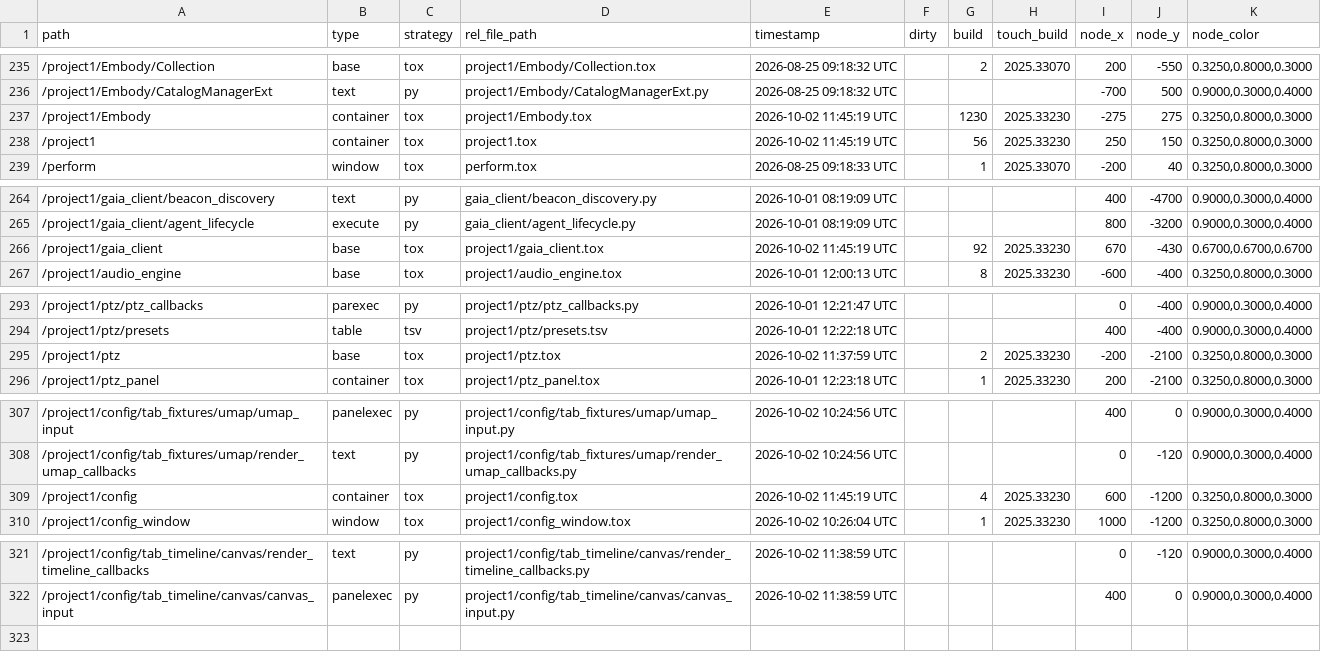
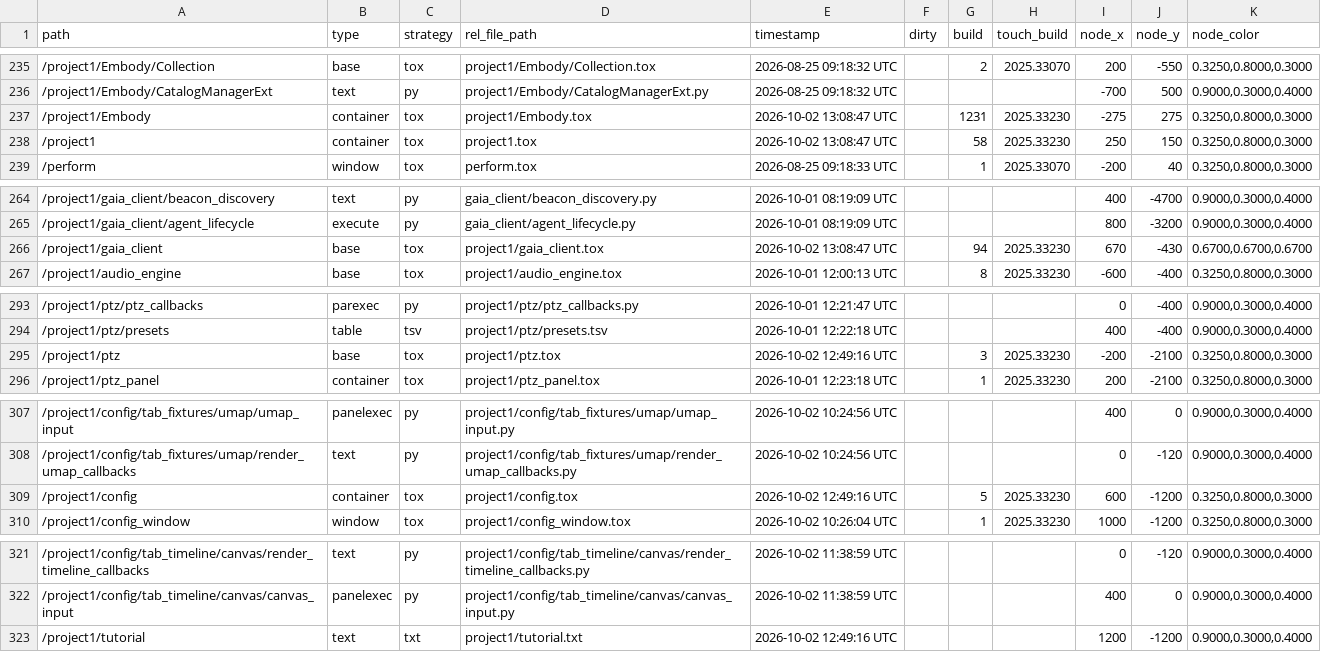
Before and after one commit to vsvisualsubstance-source/TD4DMX, a TSV file: project1/externalizations.tsv, drawn as a sheet; only a part is shown, gaps mark what is left out.

```diff
--- a/project1/externalizations.tsv
+++ b/project1/externalizations.tsv
@@ -236,4 +236,4 @@ path	type	strategy	rel_file_path	timestamp	dirty	build	touch_build	node_x	node_y
 /project1/Embody/CatalogManagerExt	text	py	project1/Embody/CatalogManagerExt.py	2026-08-25 09:18:32 UTC				-700	500	0.9000,0.3000,0.4000
-/project1/Embody	container	tox	project1/Embody.tox	2026-10-02 11:45:19 UTC		1230	2025.33230	-275	275	0.3250,0.8000,0.3000
-/project1	container	tox	project1.tox	2026-10-02 11:45:19 UTC		56	2025.33230	250	150	0.3250,0.8000,0.3000
+/project1/Embody	container	tox	project1/Embody.tox	2026-10-02 13:08:47 UTC		1231	2025.33230	-275	275	0.3250,0.8000,0.3000
+/project1	container	tox	project1.tox	2026-10-02 13:08:47 UTC		58	2025.33230	250	150	0.3250,0.8000,0.3000
 /perform	window	tox	perform.tox	2026-08-25 09:18:33 UTC		1	2025.33070	-200	40	0.3250,0.8000,0.3000
@@ -265,3 +265,3 @@ path	type	strategy	rel_file_path	timestamp	dirty	build	touch_build	node_x	node_y
 /project1/gaia_client/agent_lifecycle	execute	py	gaia_client/agent_lifecycle.py	2026-10-01 08:19:09 UTC				800	-3200	0.9000,0.3000,0.4000
-/project1/gaia_client	base	tox	project1/gaia_client.tox	2026-10-02 11:45:19 UTC		92	2025.33230	670	-430	0.6700,0.6700,0.6700
+/project1/gaia_client	base	tox	project1/gaia_client.tox	2026-10-02 13:08:47 UTC		94	2025.33230	670	-430	0.6700,0.6700,0.6700
 /project1/audio_engine	base	tox	project1/audio_engine.tox	2026-10-01 12:00:13 UTC		8	2025.33230	-600	-400	0.3250,0.8000,0.3000
@@ -294,3 +294,3 @@ path	type	strategy	rel_file_path	timestamp	dirty	build	touch_build	node_x	node_y
 /project1/ptz/presets	table	tsv	project1/ptz/presets.tsv	2026-10-01 12:22:18 UTC				400	-400	0.9000,0.3000,0.4000
-/project1/ptz	base	tox	project1/ptz.tox	2026-10-02 11:37:59 UTC		2	2025.33230	-200	-2100	0.3250,0.8000,0.3000
+/project1/ptz	base	tox	project1/ptz.tox	2026-10-02 12:49:16 UTC		3	2025.33230	-200	-2100	0.3250,0.8000,0.3000
 /project1/ptz_panel	container	tox	project1/ptz_panel.tox	2026-10-01 12:23:18 UTC		1	2025.33230	200	-2100	0.3250,0.8000,0.3000
@@ -308,3 +308,3 @@ path	type	strategy	rel_file_path	timestamp	dirty	build	touch_build	node_x	node_y
 /project1/config/tab_fixtures/umap/render_umap_callbacks	text	py	project1/config/tab_fixtures/umap/render_umap_callbacks.py	2026-10-02 10:24:56 UTC				0	-120	0.9000,0.3000,0.4000
-/project1/config	container	tox	project1/config.tox	2026-10-02 11:45:19 UTC		4	2025.33230	600	-1200	0.3250,0.8000,0.3000
+/project1/config	container	tox	project1/config.tox	2026-10-02 12:49:16 UTC		5	2025.33230	600	-1200	0.3250,0.8000,0.3000
 /project1/config_window	window	tox	project1/config_window.tox	2026-10-02 10:26:04 UTC		1	2025.33230	1000	-1200	0.3250,0.8000,0.3000
@@ -322 +322,2 @@ path	type	strategy	rel_file_path	timestamp	dirty	build	touch_build	node_x	node_y
 /project1/config/tab_timeline/canvas/canvas_input	panelexec	py	project1/config/tab_timeline/canvas/canvas_input.py	2026-10-02 11:38:59 UTC				400	0	0.9000,0.3000,0.4000
+/project1/tutorial	text	txt	project1/tutorial.txt	2026-10-02 12:49:16 UTC				1200	-1200	0.9000,0.3000,0.4000
```
Also changed, not shown: project1/Embody/viz_status/status_table.tsv, 9 other files.
